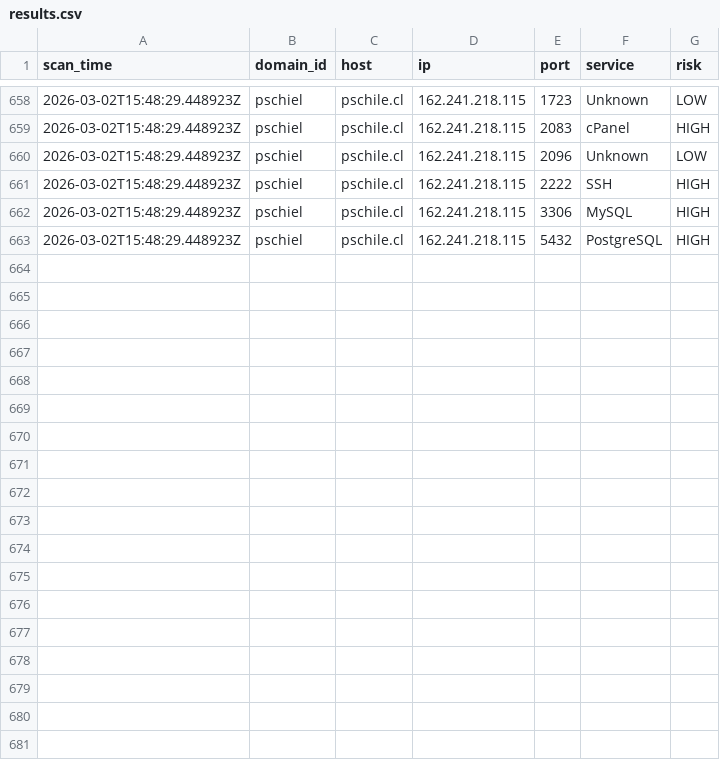
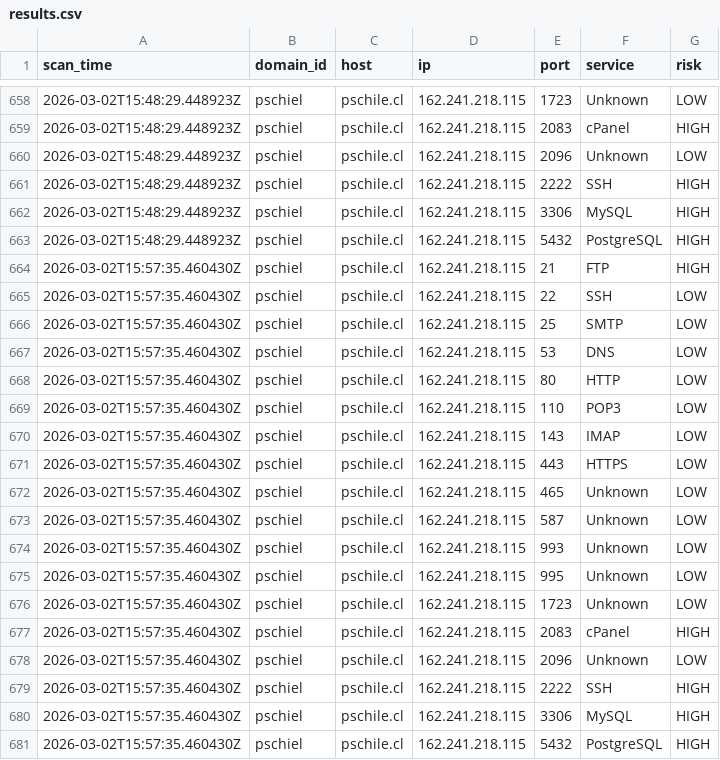
Before and after one commit to fcarvajalbrown/port-scanner, a CSV file: reports/results.csv, drawn as a sheet; only a part is shown, gaps mark what is left out; the diff names each change by its address in the sheet, - before the commit and + after, or states it on an @@ line.

```diff
--- a/reports/results.csv
+++ b/reports/results.csv
+row 664: 2026-03-02T15:57:35.460430Z | pschiel | pschile.cl | 162.241.218.115 | 21 | FTP | HIGH
+row 665: 2026-03-02T15:57:35.460430Z | pschiel | pschile.cl | 162.241.218.115 | 22 | SSH | LOW
+row 666: 2026-03-02T15:57:35.460430Z | pschiel | pschile.cl | 162.241.218.115 | 25 | SMTP | LOW
+row 667: 2026-03-02T15:57:35.460430Z | pschiel | pschile.cl | 162.241.218.115 | 53 | DNS | LOW
+row 668: 2026-03-02T15:57:35.460430Z | pschiel | pschile.cl | 162.241.218.115 | 80 | HTTP | LOW
+row 669: 2026-03-02T15:57:35.460430Z | pschiel | pschile.cl | 162.241.218.115 | 110 | POP3 | LOW
+row 670: 2026-03-02T15:57:35.460430Z | pschiel | pschile.cl | 162.241.218.115 | 143 | IMAP | LOW
+row 671: 2026-03-02T15:57:35.460430Z | pschiel | pschile.cl | 162.241.218.115 | 443 | HTTPS | LOW
+row 672: 2026-03-02T15:57:35.460430Z | pschiel | pschile.cl | 162.241.218.115 | 465 | Unknown | LOW
+row 673: 2026-03-02T15:57:35.460430Z | pschiel | pschile.cl | 162.241.218.115 | 587 | Unknown | LOW
+row 674: 2026-03-02T15:57:35.460430Z | pschiel | pschile.cl | 162.241.218.115 | 993 | Unknown | LOW
+row 675: 2026-03-02T15:57:35.460430Z | pschiel | pschile.cl | 162.241.218.115 | 995 | Unknown | LOW
+row 676: 2026-03-02T15:57:35.460430Z | pschiel | pschile.cl | 162.241.218.115 | 1723 | Unknown | LOW
+row 677: 2026-03-02T15:57:35.460430Z | pschiel | pschile.cl | 162.241.218.115 | 2083 | cPanel | HIGH
+row 678: 2026-03-02T15:57:35.460430Z | pschiel | pschile.cl | 162.241.218.115 | 2096 | Unknown | LOW
+row 679: 2026-03-02T15:57:35.460430Z | pschiel | pschile.cl | 162.241.218.115 | 2222 | SSH | HIGH
+row 680: 2026-03-02T15:57:35.460430Z | pschiel | pschile.cl | 162.241.218.115 | 3306 | MySQL | HIGH
+row 681: 2026-03-02T15:57:35.460430Z | pschiel | pschile.cl | 162.241.218.115 | 5432 | PostgreSQL | HIGH
```
Also changed, not shown: 6 other files.
